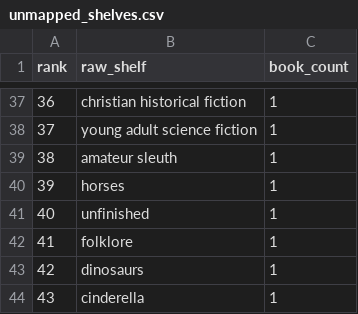
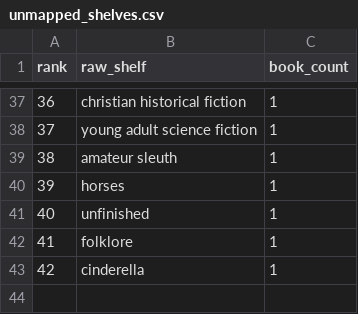
Before and after one commit to mariah32p/threnne-analytics, a CSV file: data/exports/unmapped_shelves.csv, drawn as a sheet; only a part is shown, gaps mark what is left out; removed rows and columns are numbered as before the commit, all else as after; the diff names each change by its address in the sheet, - before the commit and + after, or states it on an @@ line.

```diff
--- a/data/exports/unmapped_shelves.csv
+++ b/data/exports/unmapped_shelves.csv
-row 43: 42 | dinosaurs | 1
@@ column A (rank) renumbered from row 43 down @@
```
Also changed, not shown: data/exports/forecast_report.csv, data/exports/forecast_stacks_report.csv, 3 other files.
